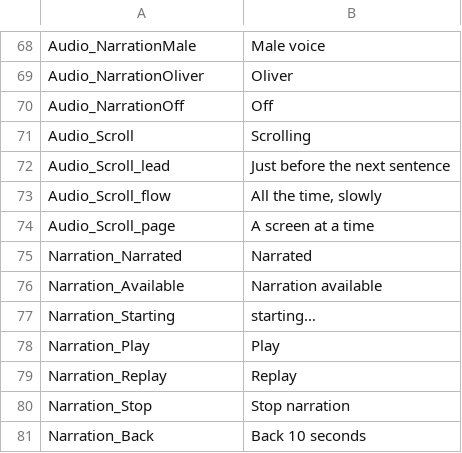
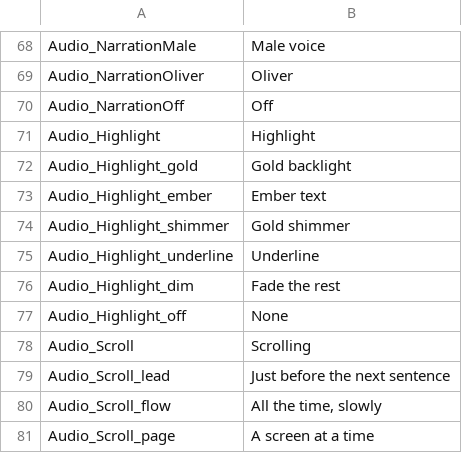
Before and after one commit to vdepagter/myfathersworkapp, a CSV file: MyFathersWorkApp/MyFathersWorkApp/wwwroot/localization/UI_Localization.csv, drawn as a sheet; only a part is shown, gaps mark what is left out; the shorter side is filled out with more unchanged rows; the diff names each change by its address in the sheet, - before the commit and + after, or states it on an @@ line.

```diff
--- a/MyFathersWorkApp/MyFathersWorkApp/wwwroot/localization/UI_Localization.csv
+++ b/MyFathersWorkApp/MyFathersWorkApp/wwwroot/localization/UI_Localization.csv
+row 71: Audio_Highlight | Highlight
+row 72: Audio_Highlight_gold | Gold backlight
+row 73: Audio_Highlight_ember | Ember text
+row 74: Audio_Highlight_shimmer | Gold shimmer
+row 75: Audio_Highlight_underline | Underline
+row 76: Audio_Highlight_dim | Fade the rest
+row 77: Audio_Highlight_off | None
```
Also changed, not shown: 6 other files.
